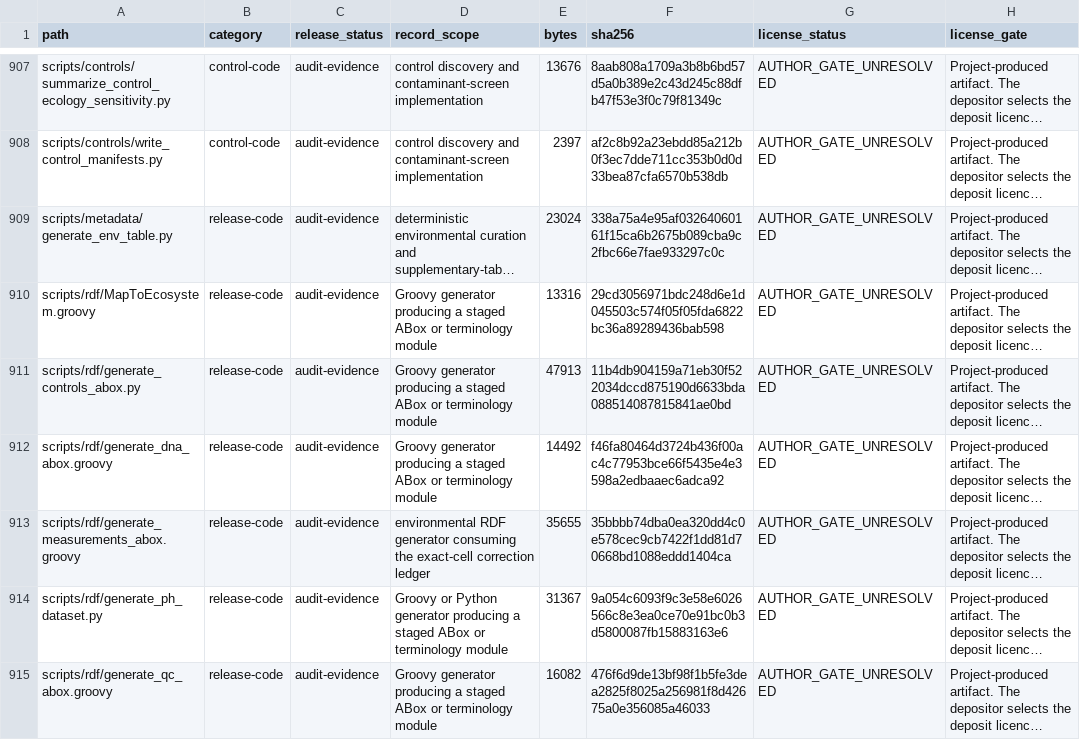
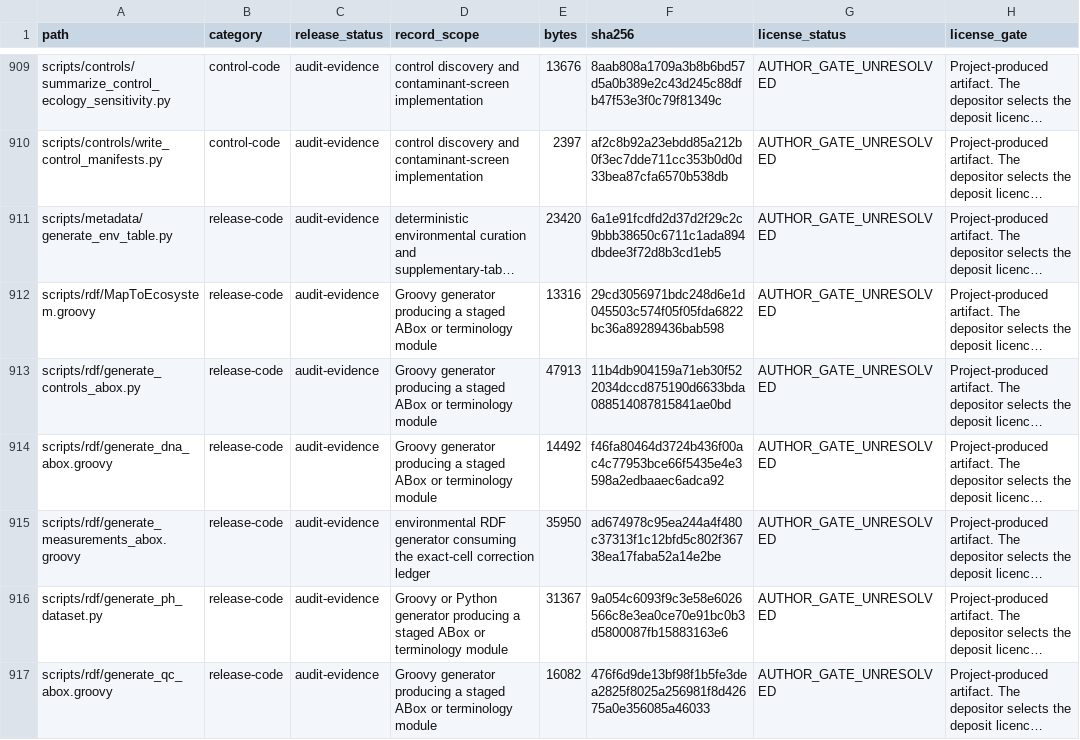
Before and after one commit to bio-ontology-research-group/empty-quarter-ecology-data, a TSV file: PRE_RELEASE_MANIFEST.tsv, drawn as a sheet; only a part is shown, gaps mark what is left out; long unchanged cells end in …; addresses are those after the commit; the diff covers the shown part only; the diff names each change by its address in the sheet, - before the commit and + after, or states it on an @@ line.

```diff
--- a/PRE_RELEASE_MANIFEST.tsv
+++ b/PRE_RELEASE_MANIFEST.tsv
-E911 (bytes): 23024
+E911 (bytes): 23420
-F911 (sha256): 338a75a4e95af03264060161f15ca6b2675b089cba9c2fbc66e7fae933297c0c
+F911 (sha256): 6a1e91fcdfd2d37d2f29c2c9bbb38650c6711c1ada894dbdee3f72d8b3cd1eb5
-E915 (bytes): 35655
+E915 (bytes): 35950
-F915 (sha256): 35bbbb74dba0ea320dd4c0e578cec9cb7422f1dd81d70668bd1088eddd1404ca
+F915 (sha256): ad674978c95ea244a4f480c37313f1c12bfd5c802f36738ea17faba52a14e2be
```
Also changed, not shown: 2 added rows and 21 edited cells elsewhere in this file, FILE_MANIFEST.tsv, metadata/environmental/environmental_measurements_curated.tsv, 16 other files.
